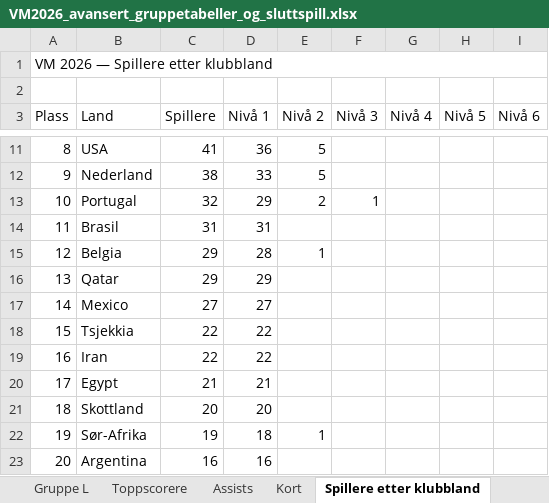
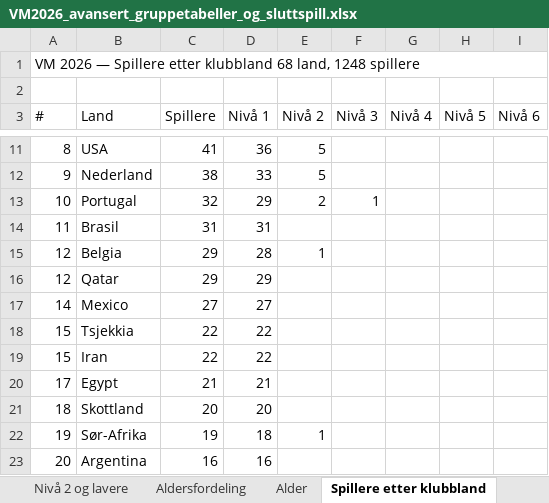
Before and after one commit to cathrinei/vm2026-statistikk, an Excel workbook: VM2026_avansert_gruppetabeller_og_sluttspill.xlsx, sheet Spillere etter klubbland, drawn as a sheet; only a part is shown, gaps mark what is left out; values as stored, in another font and other column widths than the file's, no cell formats; the diff covers the shown part only; the diff names each change by its address in the sheet, - before the commit and + after, or states it on an @@ line.

Commit message:
Redesign Spillere etter klubbland: Calibri 10pt, navy/blue header, alternerende rader, gull/sølv/bronse topp 3

```diff
--- a/VM2026_avansert_gruppetabeller_og_sluttspill.xlsx (sheet Spillere etter klubbland)
+++ b/VM2026_avansert_gruppetabeller_og_sluttspill.xlsx (sheet Spillere etter klubbland)
-A1 (#): …etter klubbland
+A1 (#): …etter klubbland 68 land, 1248 spillere
-A3: Plass
+A3: #
-A16 (#): 13
+A16 (#): 12
-A19 (#): 16
+A19 (#): 15
```
Also changed, not shown: 3 removed rows and 35 edited cells elsewhere in this sheet, other sheet tabs, cell formats, charts or pictures, 1 other file.
